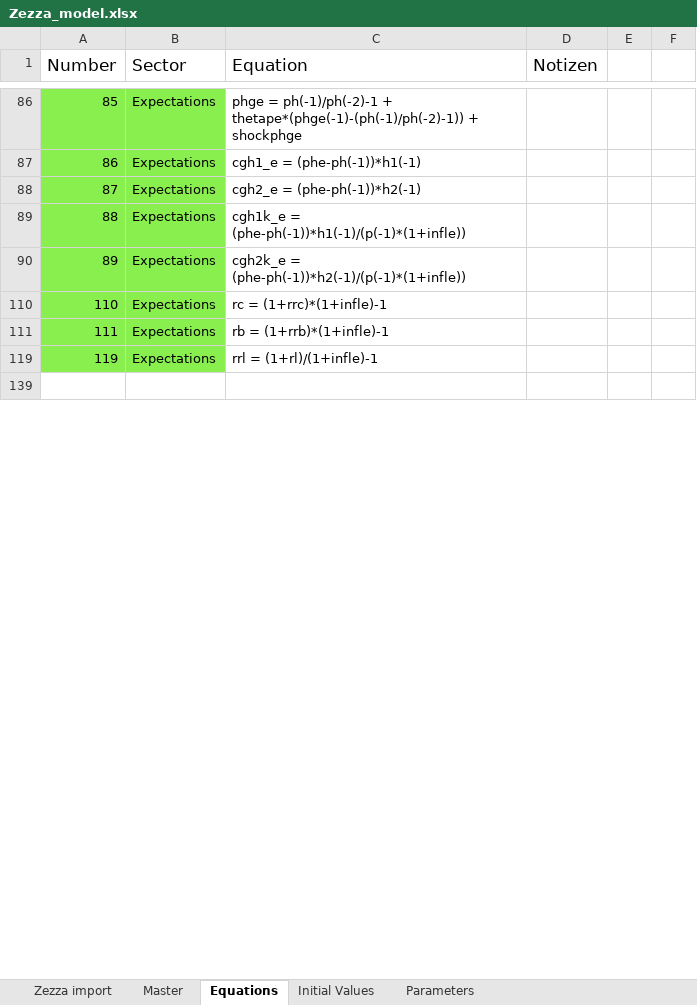
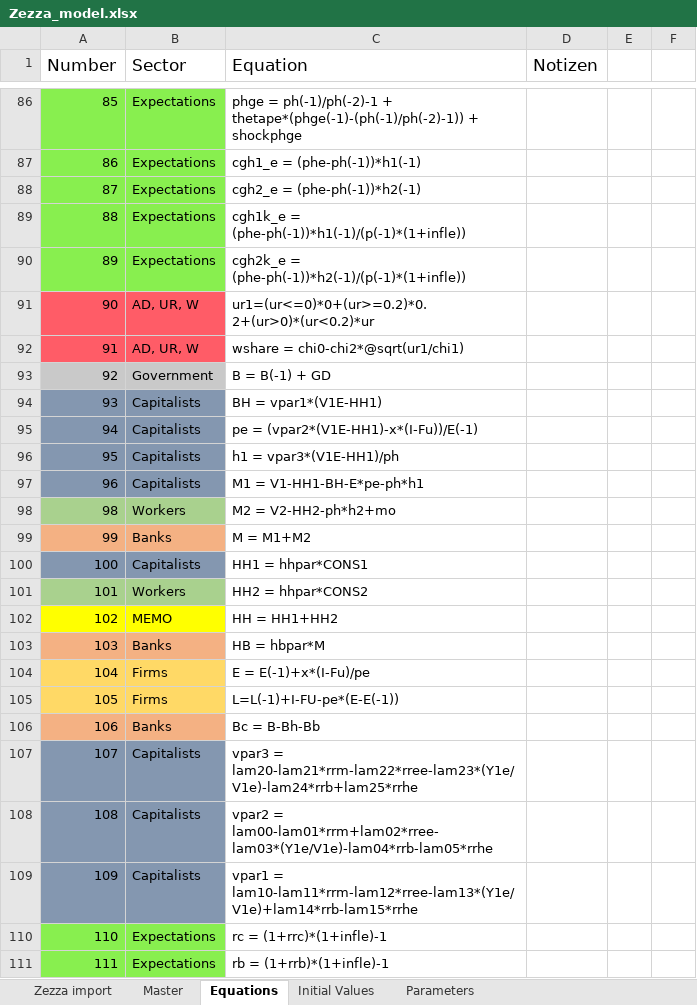
Before and after one commit to Codo-der-Dritte/masterarbeit, an Excel workbook: resources/Zezza_model.xlsx, sheet Equations, drawn as a sheet; only a part is shown, gaps mark what is left out; the shorter side is filled out with more unchanged rows; values as stored, in another font and other column widths than the file's, no borders; table styles not drawn; the diff covers the shown part only; the diff names each change by its address in the sheet, - before the commit and + after, or states it on an @@ line.

```diff
--- a/resources/Zezza_model.xlsx (sheet Equations)
+++ b/resources/Zezza_model.xlsx (sheet Equations)
@@ row 91 unhidden: 90 | AD, UR, W | ur1=(ur<=0)*0+(ur>=0.2)*0.2+(ur>0)*(ur<0.2)*ur @@
@@ row 92 unhidden: 91 | AD, UR, W | wshare = chi0-chi2*@sqrt(ur1/chi1) @@
@@ row 93 unhidden: 92 | Government | B = B(-1) + GD @@
@@ row 94 unhidden: 93 | Capitalists | BH = vpar1*(V1E-HH1) @@
@@ row 95 unhidden: 94 | Capitalists | pe = (vpar2*(V1E-HH1)-x*(I-Fu))/E(-1) @@
@@ row 96 unhidden: 95 | Capitalists | h1 = vpar3*(V1E-HH1)/ph @@
@@ row 97 unhidden: 96 | Capitalists | M1 = V1-HH1-BH-E*pe-ph*h1 @@
@@ row 98 unhidden: 98 | Workers | M2 = V2-HH2-ph*h2+mo @@
@@ row 99 unhidden: 99 | Banks | M = M1+M2 @@
@@ row 100 unhidden: 100 | Capitalists | HH1 = hhpar*CONS1 @@
@@ row 101 unhidden: 101 | Workers | HH2 = hhpar*CONS2 @@
@@ row 102 unhidden: 102 | MEMO | HH = HH1+HH2 @@
@@ row 103 unhidden: 103 | Banks | HB = hbpar*M @@
@@ row 104 unhidden: 104 | Firms | E = E(-1)+x*(I-Fu)/pe @@
@@ row 105 unhidden: 105 | Firms | L=L(-1)+I-FU-pe*(E-E(-1)) @@
@@ row 106 unhidden: 106 | Banks | Bc = B-Bh-Bb @@
@@ row 107 unhidden: 107 | Capitalists | vpar3 = lam20-lam21*rrm-lam22*rree-lam23*(Y1e/V1e)-lam24*rrb+lam25*rrhe @@
@@ row 108 unhidden: 108 | Capitalists | vpar2 = lam00-lam01*rrm+lam02*rree-lam03*(Y1e/V1e)-lam04*rrb-lam05*rrhe @@
@@ row 109 unhidden: 109 | Capitalists | vpar1 = lam10-lam11*rrm-lam12*rree-lam13*(Y1e/V1e)+lam14*rrb-lam15*rrhe @@
```
Also changed, not shown: 93 hidden or unhidden rows elsewhere in this sheet, sheet Zezza import, resources/parameter_liste.xlsx, 2 other files.
